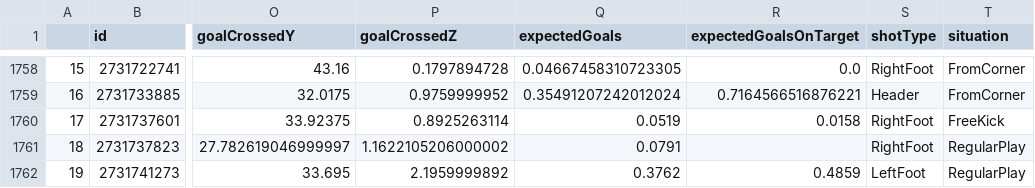
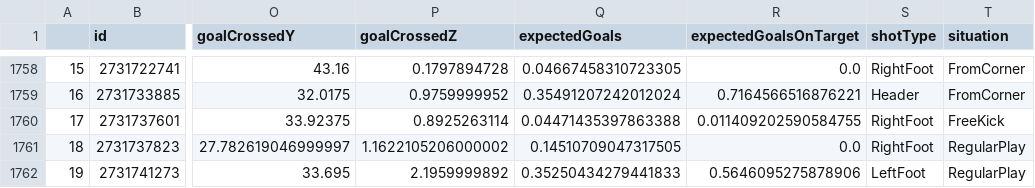
Before and after one commit to kovacs5/fotmob_csv, a CSV file: stsl_final.csv, drawn as a sheet; only a part is shown, gaps mark what is left out; the diff names each change by its address in the sheet, - before the commit and + after, or states it on an @@ line.

```diff
--- a/stsl_final.csv
+++ b/stsl_final.csv
-Q1760 (expectedGoals): 0.0519
+Q1760 (expectedGoals): 0.04471435397863388
-R1760 (expectedGoalsOnTarget): 0.0158
+R1760 (expectedGoalsOnTarget): 0.011409202590584755
-Q1761 (expectedGoals): 0.0791
+Q1761 (expectedGoals): 0.14510709047317505
-R1761 (expectedGoalsOnTarget): (empty)
+R1761 (expectedGoalsOnTarget): 0.0
-Q1762 (expectedGoals): 0.3762
+Q1762 (expectedGoals): 0.35250434279441833
-R1762 (expectedGoalsOnTarget): 0.4859
+R1762 (expectedGoalsOnTarget): 0.5646095275878906
```
